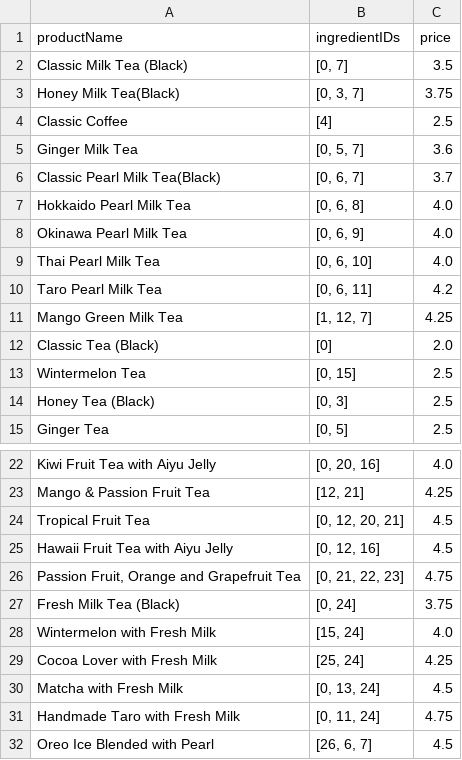
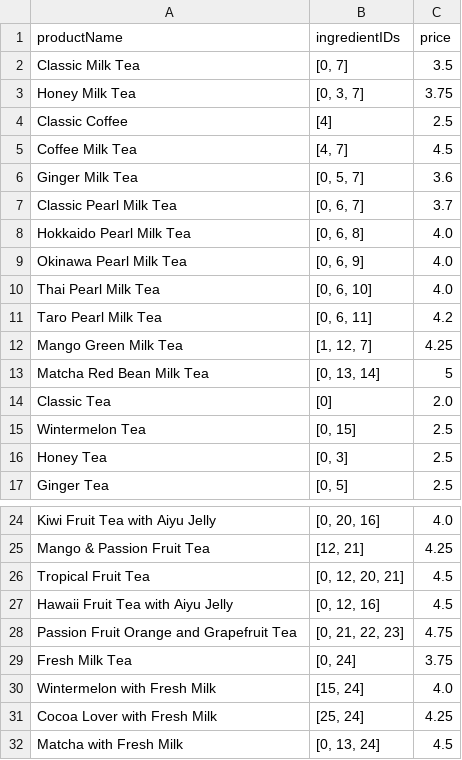
Before and after one commit to DineshBa25/Sharetea-Cashier-Client, a CSV file: order_gen/products.csv, drawn as a sheet; only a part is shown, gaps mark what is left out; the shorter side is filled out with more unchanged rows.

Commit message:
Fixed finances table

```diff
--- a/order_gen/products.csv
+++ b/order_gen/products.csv
@@ -1,7 +1,8 @@
 productName,ingredientIDs,price
-Classic Milk Tea (Black),"[0, 7]",3.5
-Honey Milk Tea(Black),"[0, 3, 7]",3.75
+Classic Milk Tea,"[0, 7]",3.5
+Honey Milk Tea,"[0, 3, 7]",3.75
 Classic Coffee,[4],2.5
+Coffee Milk Tea, "[4, 7]",4.5
 Ginger Milk Tea,"[0, 5, 7]",3.6
-Classic Pearl Milk Tea(Black),"[0, 6, 7]",3.7
+Classic Pearl Milk Tea,"[0, 6, 7]",3.7
 Hokkaido Pearl Milk Tea,"[0, 6, 8]",4.0
@@ -11,5 +12,6 @@ Taro Pearl Milk Tea,"[0, 6, 11]",4.2
 Mango Green Milk Tea,"[1, 12, 7]",4.25
-Classic Tea (Black),[0],2.0
+Matcha Red Bean Milk Tea,"[0, 13, 14]",5
+Classic Tea,[0],2.0
 Wintermelon Tea,"[0, 15]",2.5
-Honey Tea (Black),"[0, 3]",2.5
+Honey Tea,"[0, 3]",2.5
 Ginger Tea,"[0, 5]",2.5
@@ -25,4 +27,4 @@ Tropical Fruit Tea,"[0, 12, 20, 21]",4.5
 Hawaii Fruit Tea with Aiyu Jelly,"[0, 12, 16]",4.5
-"Passion Fruit, Orange and Grapefruit Tea","[0, 21, 22, 23]",4.75
-Fresh Milk Tea (Black),"[0, 24]",3.75
+Passion Fruit Orange and Grapefruit Tea,"[0, 21, 22, 23]",4.75
+Fresh Milk Tea,"[0, 24]",3.75
 Wintermelon with Fresh Milk,"[15, 24]",4.0
```
Also changed, not shown: 1 other file.
